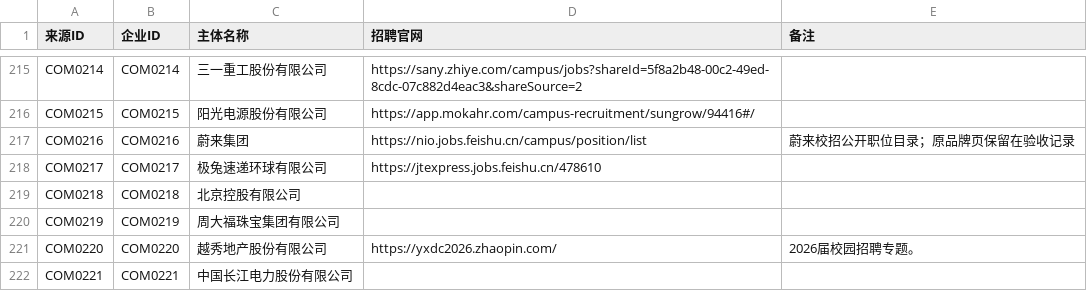
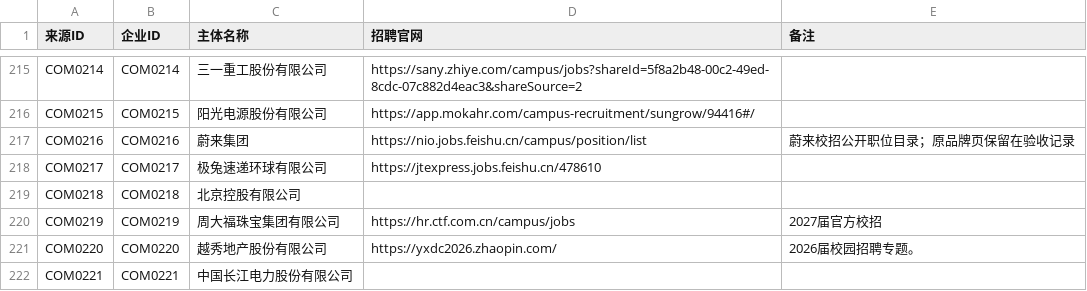
Before and after one commit to MorePeanuts/job-crawler, a CSV file: sites/sources.csv, drawn as a sheet; only a part is shown, gaps mark what is left out.

```diff
--- a/sites/sources.csv
+++ b/sites/sources.csv
@@ -219,3 +219,3 @@ COM0217,COM0217,极兔速递环球有限公司,https://jtexpress.jobs.feishu.cn/
 COM0218,COM0218,北京控股有限公司,,
-COM0219,COM0219,周大福珠宝集团有限公司,,
+COM0219,COM0219,周大福珠宝集团有限公司,https://hr.ctf.com.cn/campus/jobs,2027届官方校招
 COM0220,COM0220,越秀地产股份有限公司,https://yxdc2026.zhaopin.com/,2026届校园招聘专题。
```
Also changed, not shown: 3 other files.
